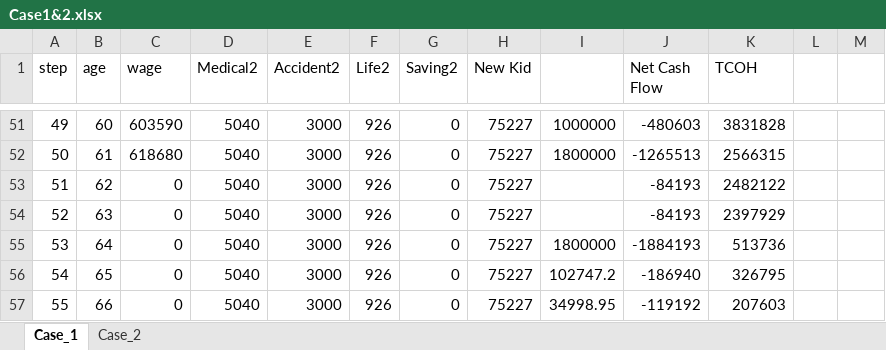
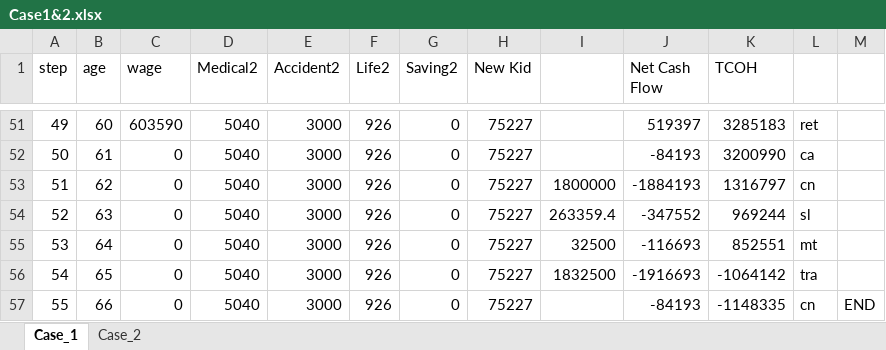
Before and after one commit to Game-App-Dev/GameOfIns, an Excel workbook: fc/Case1&2.xlsx, sheet Case_1, drawn as a sheet; only a part is shown, gaps mark what is left out; values as stored, in another font and other column widths than the file's, no borders; the diff covers the shown part only; the diff names each change by its address in the sheet, - before the commit and + after, or states it on an @@ line.

```diff
--- a/fc/Case1&2.xlsx (sheet Case_1)
+++ b/fc/Case1&2.xlsx (sheet Case_1)
-I51: 1000000
+I51: (empty)
-J51 (Net Cash Flow): -480603
+J51 (Net Cash Flow): 519397
-K51 (TCOH): 3831828
+K51 (TCOH): 3285183
-L51: (empty)
+L51: ret
-C52 (wage): 618680
+C52 (wage): 0
-I52: 1800000
+I52: (empty)
-J52 (Net Cash Flow): -1265513
+J52 (Net Cash Flow): -84193
-K52 (TCOH): 2566315
+K52 (TCOH): 3200990
-L52: (empty)
+L52: ca
-I53: (empty)
+I53: 1800000
-J53 (Net Cash Flow): -84193
+J53 (Net Cash Flow): -1884193
-K53 (TCOH): 2482122
+K53 (TCOH): 1316797
-L53: (empty)
+L53: cn
-I54: (empty)
+I54: 263359.4
-J54 (Net Cash Flow): -84193
+J54 (Net Cash Flow): -347552
-K54 (TCOH): 2397929
+K54 (TCOH): 969244
-L54: (empty)
+L54: sl
-I55: 1800000
+I55: 32500
-J55 (Net Cash Flow): -1884193
+J55 (Net Cash Flow): -116693
-K55 (TCOH): 513736
+K55 (TCOH): 852551
-L55: (empty)
+L55: mt
-I56: 102747.2
+I56: 1832500
-J56 (Net Cash Flow): -186940
+J56 (Net Cash Flow): -1916693
-K56 (TCOH): 326795
+K56 (TCOH): -1064142
-L56: (empty)
+L56: tra
-I57: 34998.95
+I57: (empty)
-J57 (Net Cash Flow): -119192
+J57 (Net Cash Flow): -84193
-K57 (TCOH): 207603
+K57 (TCOH): -1148335
-L57: (empty)
+L57: cn
-M57: (empty)
+M57: END
```
Also changed, not shown: 39 edited cells elsewhere in this sheet, formulas that keep their value, 1 other file.
